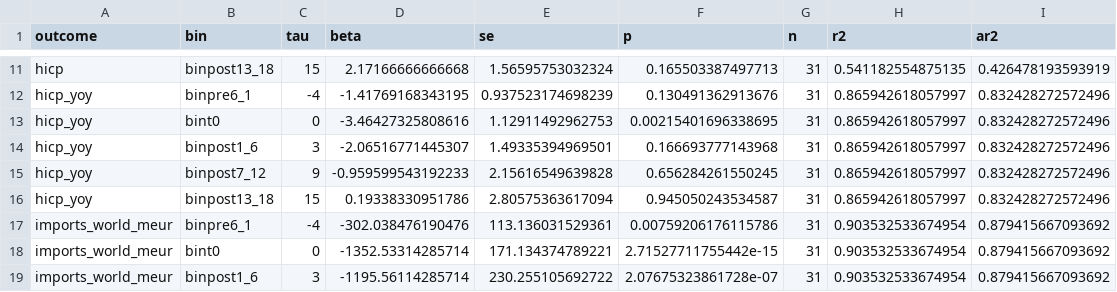
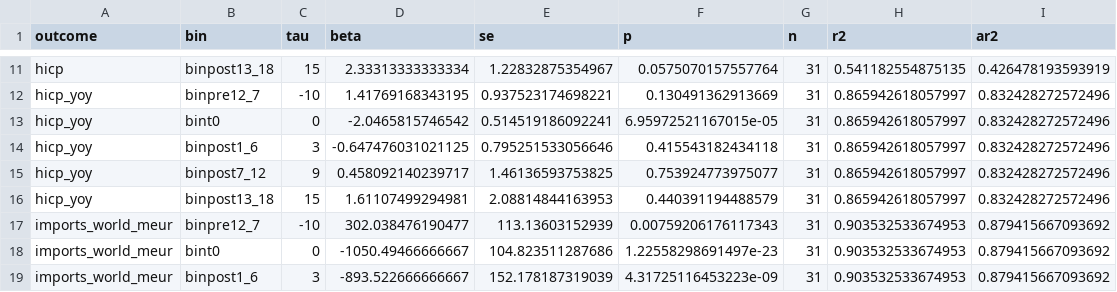
Before and after one commit to ligmass/socka-czsk-euro, a CSV file: result tables baseline/adoption/main/es_robust.csv, drawn as a sheet; only a part is shown, gaps mark what is left out; the diff covers the shown part only; the diff names each change by its address in the sheet, - before the commit and + after, or states it on an @@ line.

```diff
--- a/result tables baseline/adoption/main/es_robust.csv
+++ b/result tables baseline/adoption/main/es_robust.csv
-D11 (beta): 2.17166666666668
+D11 (beta): 2.33313333333334
-E11 (se): 1.56595753032324
+E11 (se): 1.22832875354967
-F11 (p): 0.165503387497713
+F11 (p): 0.0575070157557764
-B12 (bin): binpre6_1
+B12 (bin): binpre12_7
-C12 (tau): -4
+C12 (tau): -10
-D12 (beta): -1.41769168343195
+D12 (beta): 1.41769168343195
-E12 (se): 0.937523174698239
+E12 (se): 0.937523174698221
-F12 (p): 0.130491362913676
+F12 (p): 0.130491362913669
-D13 (beta): -3.46427325808616
+D13 (beta): -2.0465815746542
-E13 (se): 1.12911492962753
+E13 (se): 0.514519186092241
-F13 (p): 0.00215401696338695
+F13 (p): 6.95972521167015e-05
-D14 (beta): -2.06516771445307
+D14 (beta): -0.647476031021125
-E14 (se): 1.49335394969501
+E14 (se): 0.795251533056646
-F14 (p): 0.166693777143968
+F14 (p): 0.415543182434118
-D15 (beta): -0.959599543192233
+D15 (beta): 0.458092140239717
-E15 (se): 2.15616549639828
+E15 (se): 1.46136593753825
-F15 (p): 0.656284261550245
+F15 (p): 0.753924773975077
-D16 (beta): 0.19338330951786
+D16 (beta): 1.61107499294981
-E16 (se): 2.80575363617094
+E16 (se): 2.08814844163953
-F16 (p): 0.945050243534587
+F16 (p): 0.440391194488579
-B17 (bin): binpre6_1
+B17 (bin): binpre12_7
-C17 (tau): -4
+C17 (tau): -10
-D17 (beta): -302.038476190476
+D17 (beta): 302.038476190477
-E17 (se): 113.136031529361
+E17 (se): 113.13603152939
-F17 (p): 0.00759206176115786
+F17 (p): 0.00759206176117343
-H17:H19 (r2): 0.903532533674954
+H17:H19 (r2): 0.903532533674953
-D18 (beta): -1352.53314285714
+D18 (beta): -1050.49466666667
-E18 (se): 171.134374789221
+E18 (se): 104.823511287686
-F18 (p): 2.71527711755442e-15
+F18 (p): 1.22558298691497e-23
-D19 (beta): -1195.56114285714
+D19 (beta): -893.522666666667
-E19 (se): 230.255105692722
+E19 (se): 152.178187319039
-F19 (p): 2.07675323861728e-07
+F19 (p): 4.31725116453223e-09
```
Also changed, not shown: 95 edited cells elsewhere in this file, result tables baseline/adoption/dynamic_2009_binned_tails/es_dynamic_2009_binned.csv, result tables baseline/adoption/mechanism/es_mechanism.csv, 28 other files.
